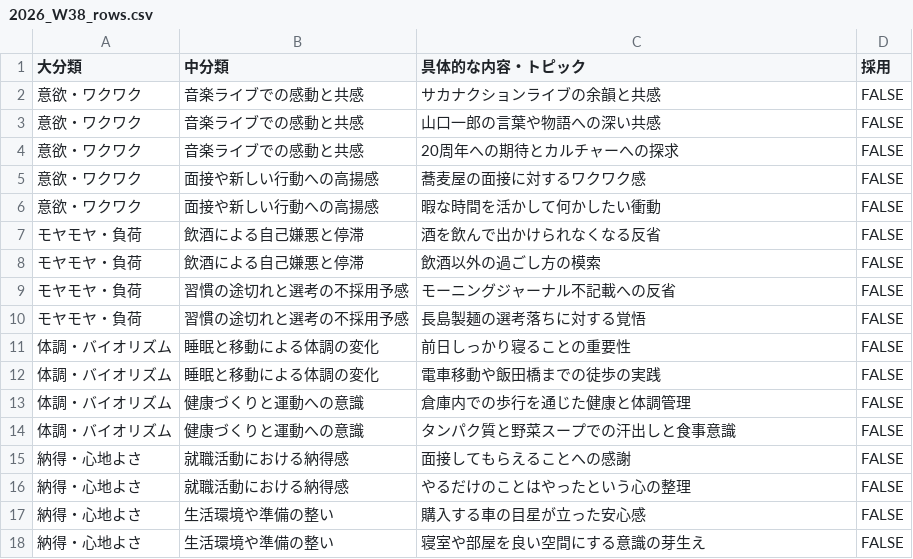
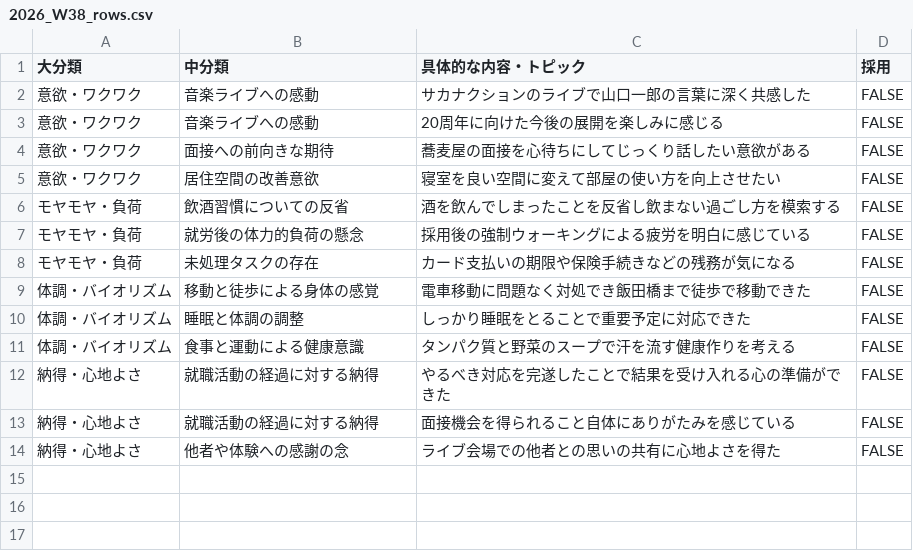
Before and after one commit to c6cgv9cnj4-ops/wbc, a CSV file: reports/weekly/2026_W38_rows.csv, drawn as a sheet.

```diff
--- a/reports/weekly/2026_W38_rows.csv
+++ b/reports/weekly/2026_W38_rows.csv
@@ -1,18 +1,14 @@
 大分類,中分類,具体的な内容・トピック,採用
-意欲・ワクワク,音楽ライブでの感動と共感,サカナクションライブの余韻と共感,FALSE
-意欲・ワクワク,音楽ライブでの感動と共感,山口一郎の言葉や物語への深い共感,FALSE
-意欲・ワクワク,音楽ライブでの感動と共感,20周年への期待とカルチャーへの探求,FALSE
-意欲・ワクワク,面接や新しい行動への高揚感,蕎麦屋の面接に対するワクワク感,FALSE
-意欲・ワクワク,面接や新しい行動への高揚感,暇な時間を活かして何かしたい衝動,FALSE
-モヤモヤ・負荷,飲酒による自己嫌悪と停滞,酒を飲んで出かけられなくなる反省,FALSE
-モヤモヤ・負荷,飲酒による自己嫌悪と停滞,飲酒以外の過ごし方の模索,FALSE
-モヤモヤ・負荷,習慣の途切れと選考の不採用予感,モーニングジャーナル不記載への反省,FALSE
-モヤモヤ・負荷,習慣の途切れと選考の不採用予感,長島製麺の選考落ちに対する覚悟,FALSE
-体調・バイオリズム,睡眠と移動による体調の変化,前日しっかり寝ることの重要性,FALSE
-体調・バイオリズム,睡眠と移動による体調の変化,電車移動や飯田橋までの徒歩の実践,FALSE
-体調・バイオリズム,健康づくりと運動への意識,倉庫内での歩行を通じた健康と体調管理,FALSE
-体調・バイオリズム,健康づくりと運動への意識,タンパク質と野菜スープでの汗出しと食事意識,FALSE
-納得・心地よさ,就職活動における納得感,面接してもらえることへの感謝,FALSE
-納得・心地よさ,就職活動における納得感,やるだけのことはやったという心の整理,FALSE
-納得・心地よさ,生活環境や準備の整い,購入する車の目星が立った安心感,FALSE
-納得・心地よさ,生活環境や準備の整い,寝室や部屋を良い空間にする意識の芽生え,FALSE
+意欲・ワクワク,音楽ライブへの感動,サカナクションのライブで山口一郎の言葉に深く共感した,FALSE
+意欲・ワクワク,音楽ライブへの感動,20周年に向けた今後の展開を楽しみに感じる,FALSE
+意欲・ワクワク,面接への前向きな期待,蕎麦屋の面接を心待ちにしてじっくり話したい意欲がある,FALSE
+意欲・ワクワク,居住空間の改善意欲,寝室を良い空間に変えて部屋の使い方を向上させたい,FALSE
+モヤモヤ・負荷,飲酒習慣についての反省,酒を飲んでしまったことを反省し飲まない過ごし方を模索する,FALSE
+モヤモヤ・負荷,就労後の体力的負荷の懸念,採用後の強制ウォーキングによる疲労を明白に感じている,FALSE
+モヤモヤ・負荷,未処理タスクの存在,カード支払いの期限や保険手続きなどの残務が気になる,FALSE
+体調・バイオリズム,移動と徒歩による身体の感覚,電車移動に問題なく対処でき飯田橋まで徒歩で移動できた,FALSE
+体調・バイオリズム,睡眠と体調の調整,しっかり睡眠をとることで重要予定に対応できた,FALSE
+体調・バイオリズム,食事と運動による健康意識,タンパク質と野菜のスープで汗を流す健康作りを考える,FALSE
+納得・心地よさ,就職活動の経過に対する納得,やるべき対応を完遂したことで結果を受け入れる心の準備ができた,FALSE
+納得・心地よさ,就職活動の経過に対する納得,面接機会を得られること自体にありがたみを感じている,FALSE
+納得・心地よさ,他者や体験への感謝の念,ライブ会場での他者との思いの共有に心地よさを得た,FALSE
```
Also changed, not shown: 5 other files.
